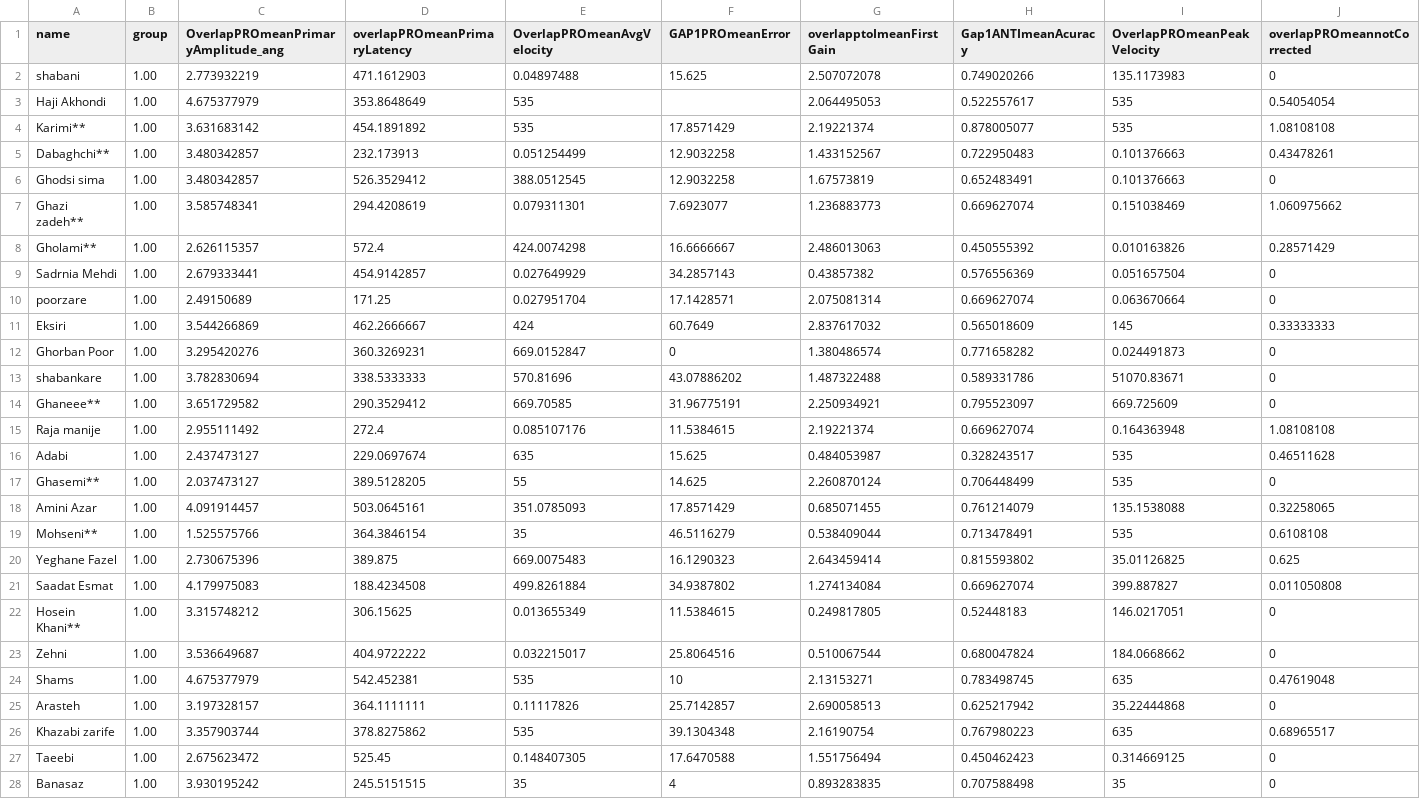
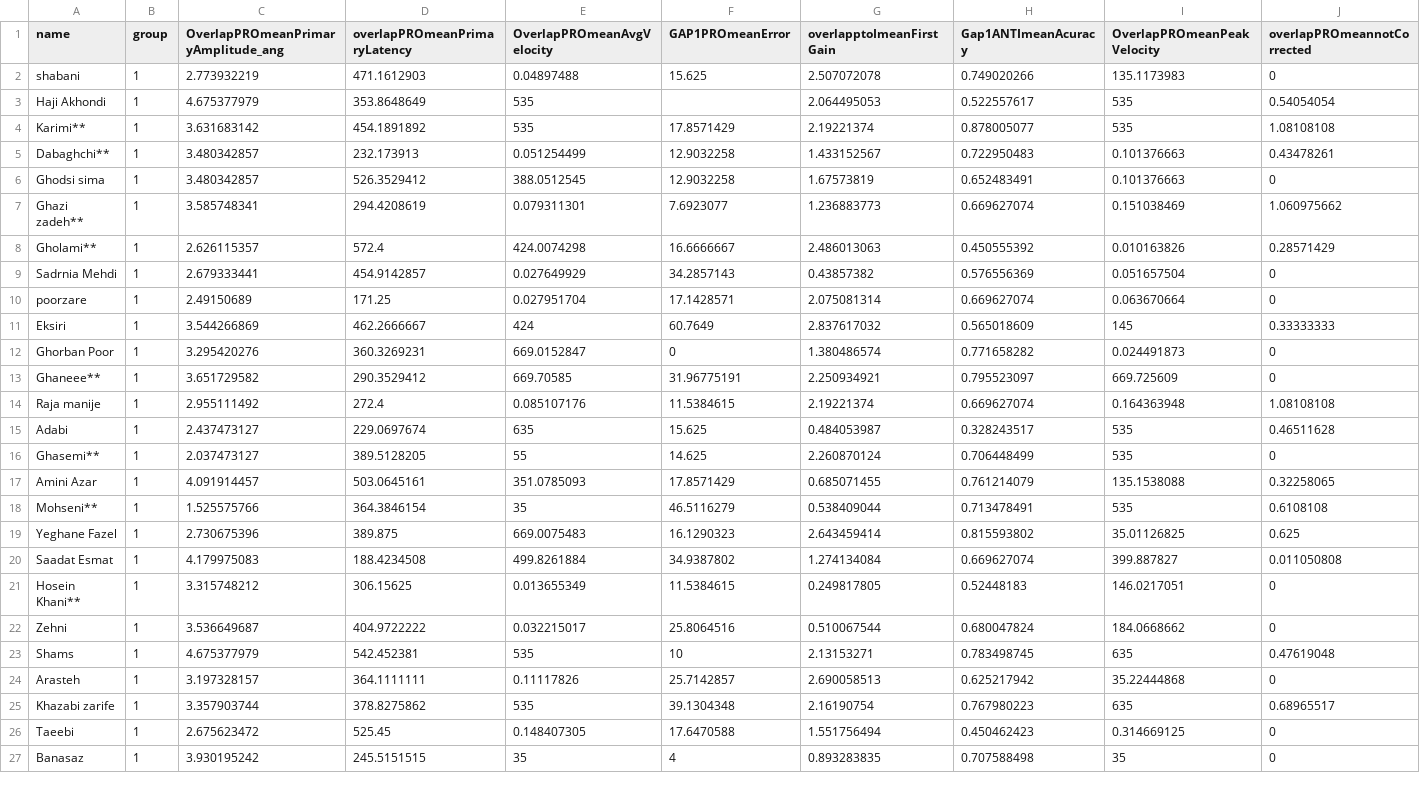
Before and after one commit to aminkhod/Eye_tracking-Neuroscience, a CSV file: eye-tracking.csv, drawn as a sheet; only a part is shown; removed rows and columns are numbered as before the commit, all else as after; rows hold the shown columns only; the diff covers the shown part only; the diff names each change by its address in the sheet, - before the commit and + after, or states it on an @@ line.

```diff
--- a/eye-tracking.csv
+++ b/eye-tracking.csv
-B2:B12 (group): 1.00
+B2:B12 (group): 1
-row 13: shabankare | 1.00 | 3.782830694 | 338.5333333 | 570.81696 | 43.07886202 | 1.487322488 | 0.589331786 | 51070.83671 | 0
-B13:B27 (group): 1.00
+B13:B27 (group): 1
```
Also changed, not shown: 1 added row and 93 edited cells elsewhere in this file, computerized.csv, 3 other files.
